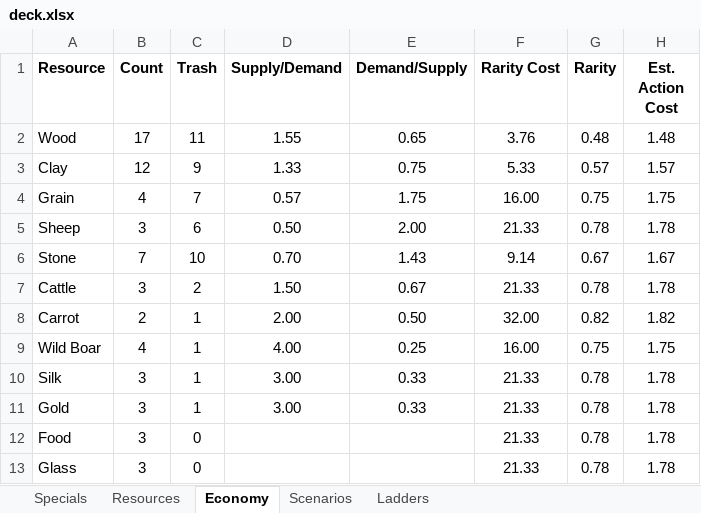
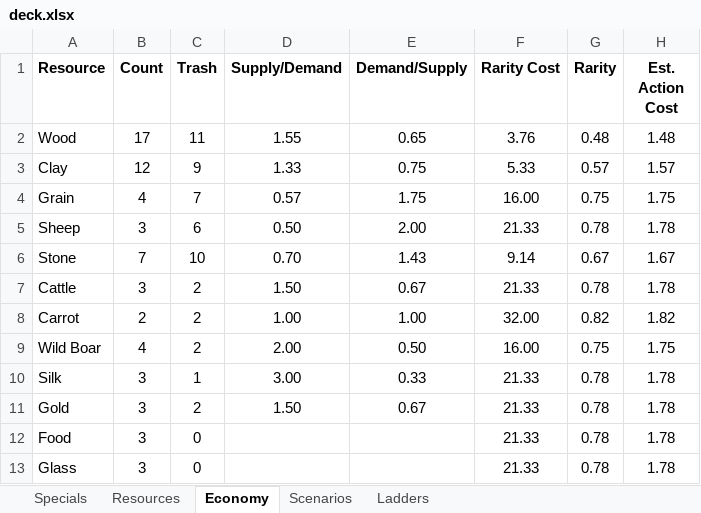
Before and after one commit to andymeneely/victory-point-salad, an Excel workbook: data/deck.xlsx, sheet Economy, drawn as a sheet; values as stored, in another font and other column widths than the file's, no borders; the diff names each change by its address in the sheet, - before the commit and + after, or states it on an @@ line.

```diff
--- a/data/deck.xlsx (sheet Economy)
+++ b/data/deck.xlsx (sheet Economy)
-C8:C9 (Trash): 1
+C8:C9 (Trash): 2
-D8 (Supply/Demand): 2.00
+D8 (Supply/Demand): 1.00
-E8 (Demand/Supply): 0.50
+E8 (Demand/Supply): 1.00
-D9 (Supply/Demand): 4.00
+D9 (Supply/Demand): 2.00
-E9 (Demand/Supply): 0.25
+E9 (Demand/Supply): 0.50
-C11 (Trash): 1
+C11 (Trash): 2
-D11 (Supply/Demand): 3.00
+D11 (Supply/Demand): 1.50
-E11 (Demand/Supply): 0.33
+E11 (Demand/Supply): 0.67
```
Also changed, not shown: sheet Specials, sheet Resources, sheet Scenarios, formulas that keep their value, 11 other files.
